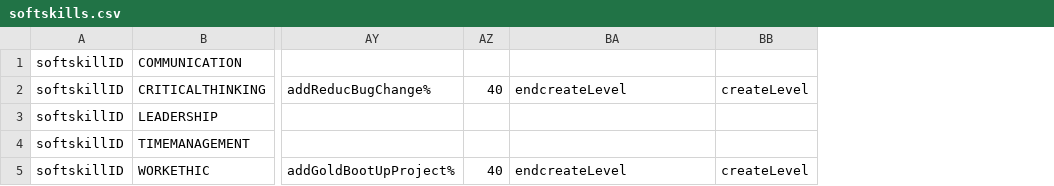
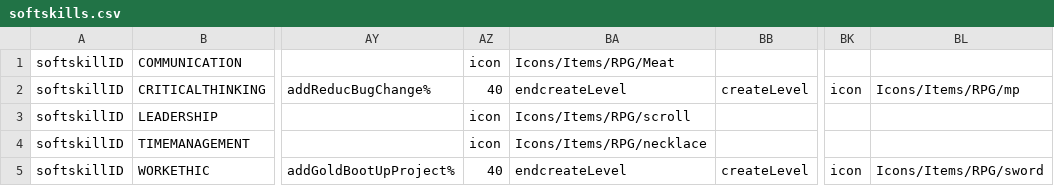
Before and after one commit to Theerapon/Senior-Project-THE-GAME-DEVELOPER-STUDENT-DIARY, a CSV file: Assets/Resources/Files/softskills.csv, drawn as a sheet; only a part is shown, gaps mark what is left out; the diff names each change by its address in the sheet, - before the commit and + after, or states it on an @@ line.

```diff
--- a/Assets/Resources/Files/softskills.csv
+++ b/Assets/Resources/Files/softskills.csv
+column BK, rows 2-5: icon |  |  | icon
+column BL, rows 2-5: Icons/Items/RPG/mp |  |  | Icons/Items/RPG/sword
-AZ1: (empty)
+AZ1: icon
-BA1: (empty)
+BA1: Icons/Items/RPG/Meat
-AZ3:AZ4: (empty)
+AZ3:AZ4: icon
-BA3: (empty)
+BA3: Icons/Items/RPG/scroll
-BA4: (empty)
+BA4: Icons/Items/RPG/necklace
```
Also changed, not shown: 19 other files.
